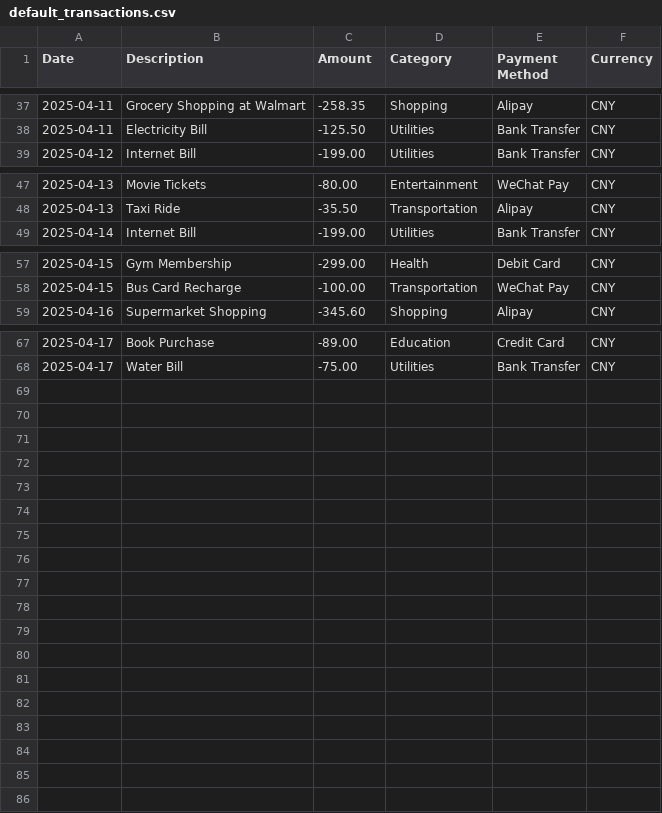
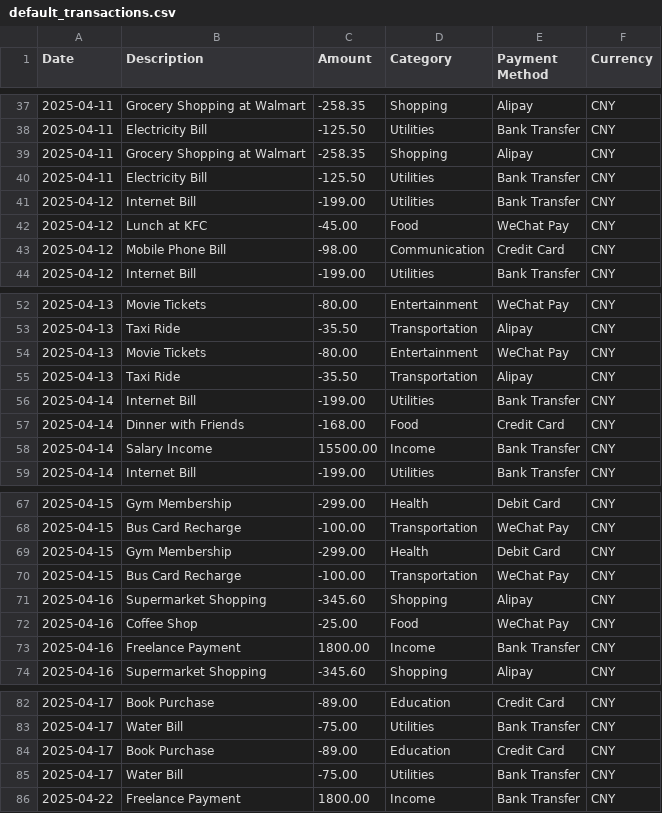
Before and after one commit to Tostar1019QAQ/Software-Engineering-Group78, a CSV file: data/default_transactions.csv, drawn as a sheet; only a part is shown, gaps mark what is left out.

```diff
--- a/data/default_transactions.csv
+++ b/data/default_transactions.csv
@@ -38,2 +38,7 @@ Date,Description,Amount,Category,Payment Method,Currency
 2025-04-11,Electricity Bill,-125.50,Utilities,Bank Transfer,CNY
+2025-04-11,Grocery Shopping at Walmart,-258.35,Shopping,Alipay,CNY
+2025-04-11,Electricity Bill,-125.50,Utilities,Bank Transfer,CNY
+2025-04-12,Internet Bill,-199.00,Utilities,Bank Transfer,CNY
+2025-04-12,Lunch at KFC,-45.00,Food,WeChat Pay,CNY
+2025-04-12,Mobile Phone Bill,-98.00,Communication,Credit Card,CNY
 2025-04-12,Internet Bill,-199.00,Utilities,Bank Transfer,CNY
@@ -48,2 +53,7 @@ Date,Description,Amount,Category,Payment Method,Currency
 2025-04-13,Taxi Ride,-35.50,Transportation,Alipay,CNY
+2025-04-13,Movie Tickets,-80.00,Entertainment,WeChat Pay,CNY
+2025-04-13,Taxi Ride,-35.50,Transportation,Alipay,CNY
+2025-04-14,Internet Bill,-199.00,Utilities,Bank Transfer,CNY
+2025-04-14,Dinner with Friends,-168.00,Food,Credit Card,CNY
+2025-04-14,Salary Income,15500.00,Income,Bank Transfer,CNY
 2025-04-14,Internet Bill,-199.00,Utilities,Bank Transfer,CNY
@@ -58,2 +68,7 @@ Date,Description,Amount,Category,Payment Method,Currency
 2025-04-15,Bus Card Recharge,-100.00,Transportation,WeChat Pay,CNY
+2025-04-15,Gym Membership,-299.00,Health,Debit Card,CNY
+2025-04-15,Bus Card Recharge,-100.00,Transportation,WeChat Pay,CNY
+2025-04-16,Supermarket Shopping,-345.60,Shopping,Alipay,CNY
+2025-04-16,Coffee Shop,-25.00,Food,WeChat Pay,CNY
+2025-04-16,Freelance Payment,1800.00,Income,Bank Transfer,CNY
 2025-04-16,Supermarket Shopping,-345.60,Shopping,Alipay,CNY
@@ -68 +83,4 @@ Date,Description,Amount,Category,Payment Method,Currency
 2025-04-17,Water Bill,-75.00,Utilities,Bank Transfer,CNY
+2025-04-17,Book Purchase,-89.00,Education,Credit Card,CNY
+2025-04-17,Water Bill,-75.00,Utilities,Bank Transfer,CNY
+2025-04-22,Freelance Payment,1800.00,Income,Bank Transfer,CNY
```
Also changed, not shown: data/bills.csv, data/transaction_template.csv, 41 other files.
